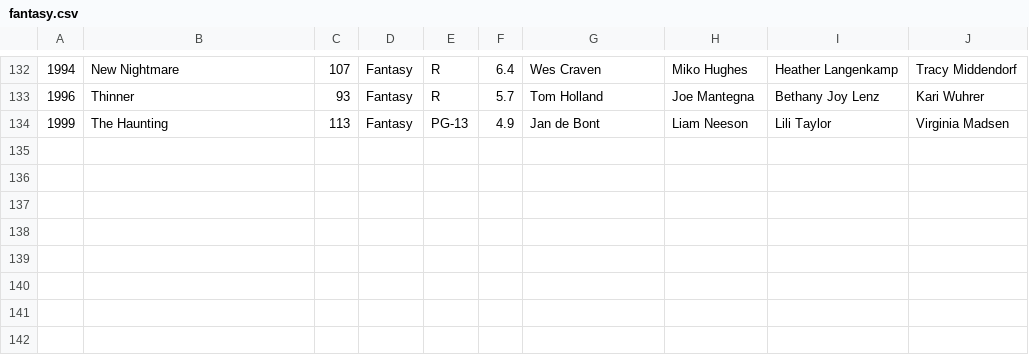
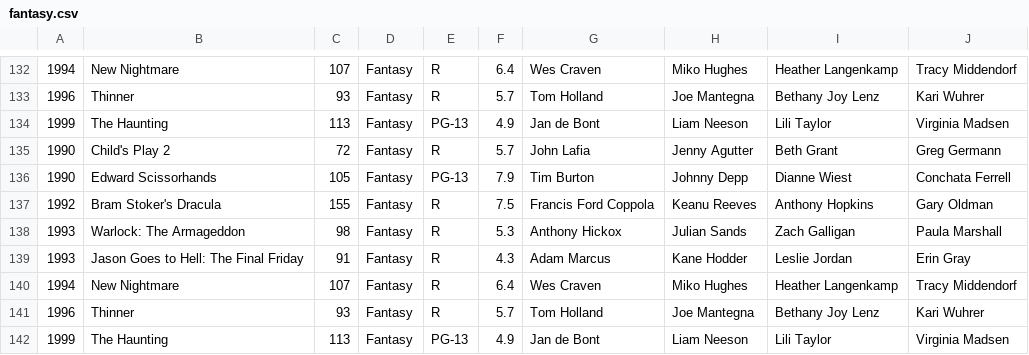
Before and after one commit to AlexLuangxay/A2_40278361_40278642, a CSV file: movie_genre/fantasy.csv, drawn as a sheet; only a part is shown, gaps mark what is left out.

```diff
--- a/movie_genre/fantasy.csv
+++ b/movie_genre/fantasy.csv
@@ -134 +134,9 @@
 1999,The Haunting,113,Fantasy,PG-13,4.9,Jan de Bont,Liam Neeson,Lili Taylor,Virginia Madsen
+1990,Child's Play 2,72,Fantasy,R,5.7,John Lafia,Jenny Agutter,Beth Grant,Greg Germann
+1990,Edward Scissorhands,105,Fantasy,PG-13,7.9,Tim Burton,Johnny Depp,Dianne Wiest,Conchata Ferrell
+1992,Bram Stoker's Dracula,155,Fantasy,R,7.5,Francis Ford Coppola,Keanu Reeves,Anthony Hopkins,Gary Oldman
+1993,Warlock: The Armageddon,98,Fantasy,R,5.3,Anthony Hickox,Julian Sands,Zach Galligan,Paula Marshall
+1993,Jason Goes to Hell: The Final Friday,91,Fantasy,R,4.3,Adam Marcus,Kane Hodder,Leslie Jordan,Erin Gray
+1994,New Nightmare,107,Fantasy,R,6.4,Wes Craven,Miko Hughes,Heather Langenkamp,Tracy Middendorf
+1996,Thinner,93,Fantasy,R,5.7,Tom Holland,Joe Mantegna,Bethany Joy Lenz,Kari Wuhrer
+1999,The Haunting,113,Fantasy,PG-13,4.9,Jan de Bont,Liam Neeson,Lili Taylor,Virginia Madsen
```
Also changed, not shown: movie_genre/adventure.csv, movie_genre/animation.csv, 10 other files.
